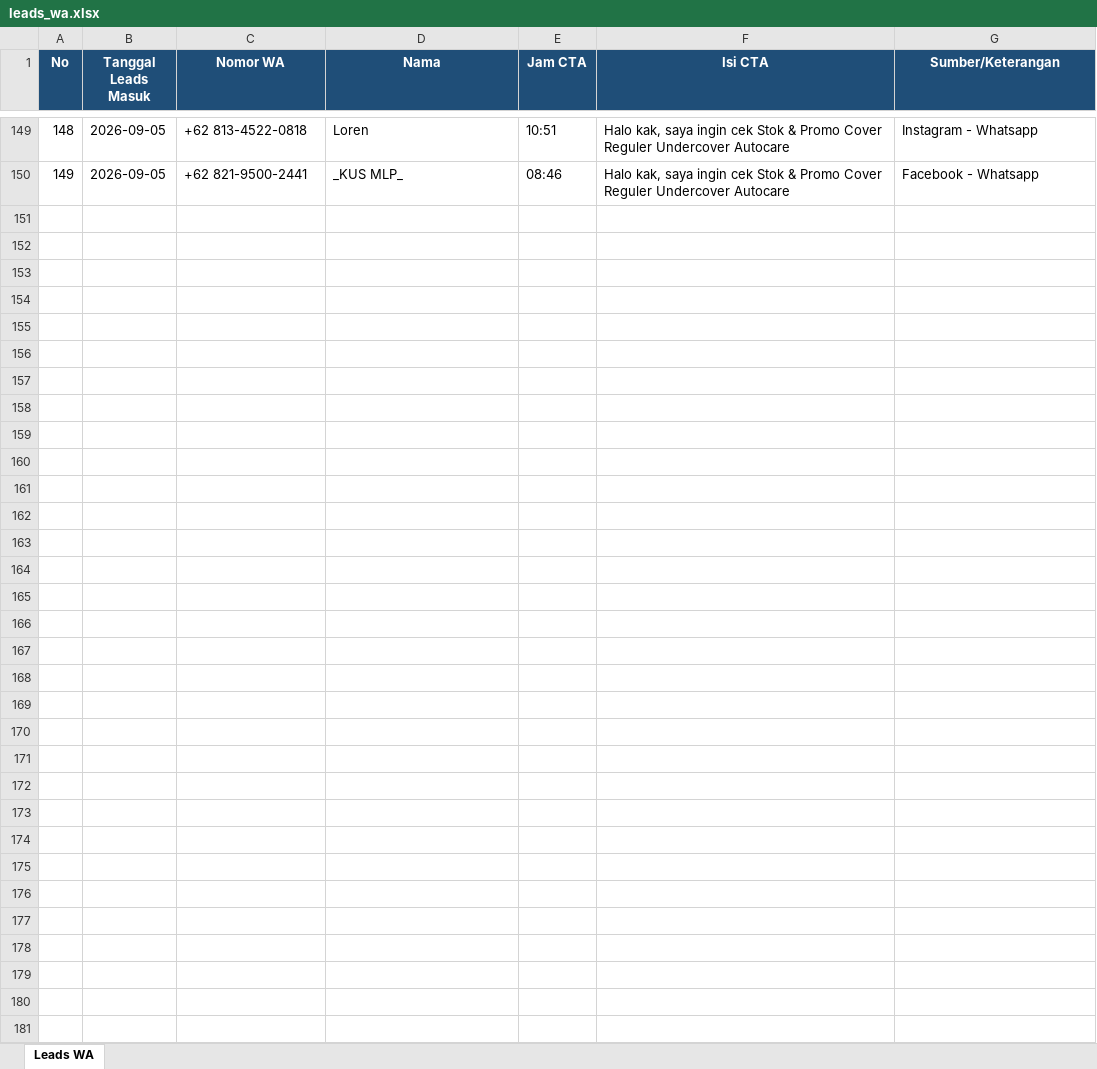
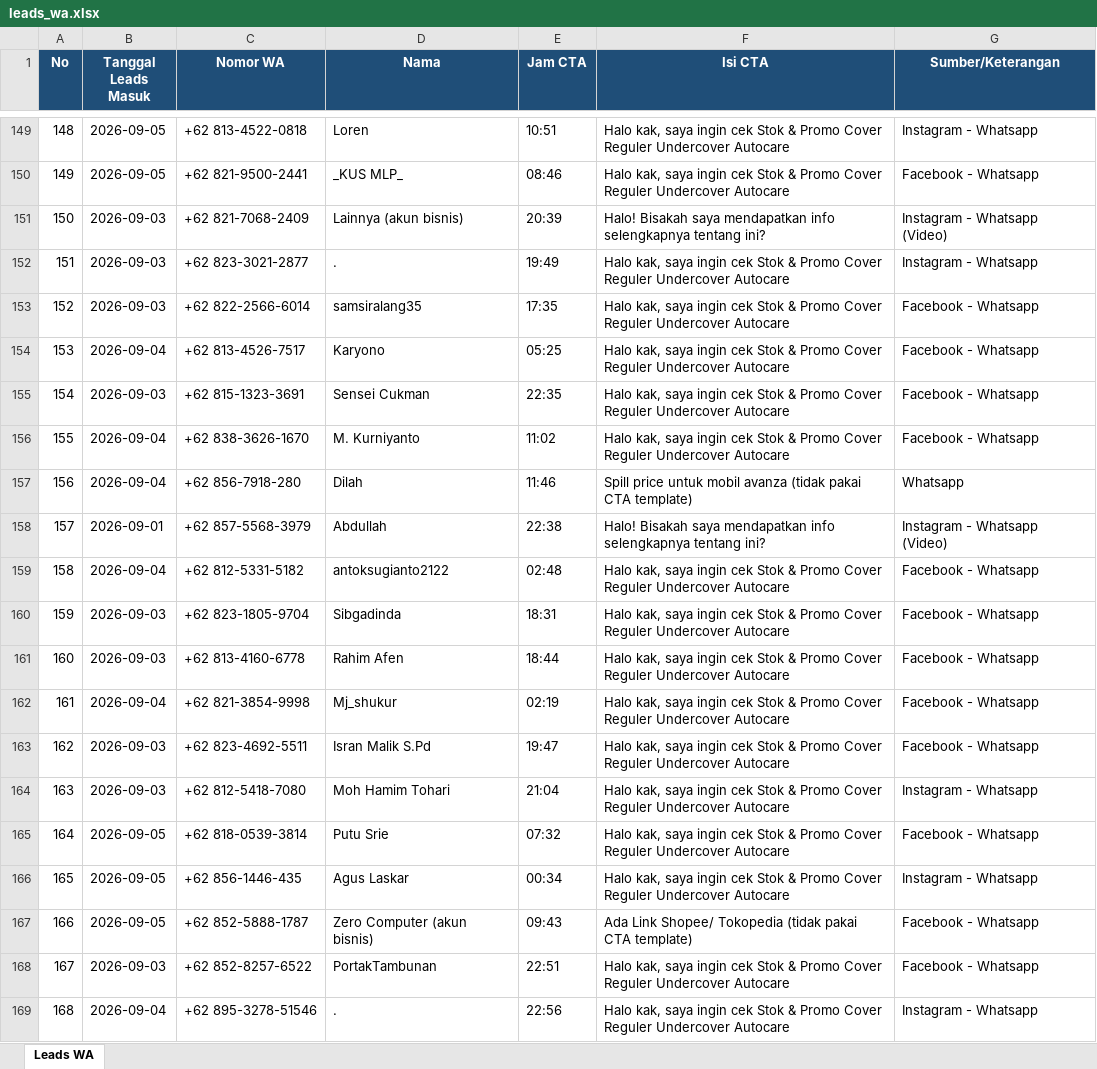
Before and after one commit to undercovermobil-bot/dealmaker, an Excel workbook: data/leads_wa.xlsx, sheet Leads WA, drawn as a sheet; only a part is shown, gaps mark what is left out; values as stored, in another font and other column widths than the file's, no borders; the diff covers the shown part only; the diff names each change by its address in the sheet, - before the commit and + after, or states it on an @@ line.

```diff
--- a/data/leads_wa.xlsx (sheet Leads WA)
+++ b/data/leads_wa.xlsx (sheet Leads WA)
+row 151: 150 | 2026-09-03 | +62 821-7068-2409 | Lainnya (akun bisnis) | 20:39 | Halo! Bisakah saya mendapatkan info selengkapnya tentang ini? | Instagram - Whatsapp (Video)
+row 152: 151 | 2026-09-03 | +62 823-3021-2877 | . | 19:49 | Halo kak, saya ingin cek Stok & Promo Cover Reguler Undercover Autocare | Instagram - Whatsapp
+row 153: 152 | 2026-09-03 | +62 822-2566-6014 | samsiralang35 | 17:35 | Halo kak, saya ingin cek Stok & Promo Cover Reguler Undercover Autocare | Facebook - Whatsapp
+row 154: 153 | 2026-09-04 | +62 813-4526-7517 | Karyono | 05:25 | Halo kak, saya ingin cek Stok & Promo Cover Reguler Undercover Autocare | Facebook - Whatsapp
+row 155: 154 | 2026-09-03 | +62 815-1323-3691 | Sensei Cukman | 22:35 | Halo kak, saya ingin cek Stok & Promo Cover Reguler Undercover Autocare | Facebook - Whatsapp
+row 156: 155 | 2026-09-04 | +62 838-3626-1670 | M. Kurniyanto | 11:02 | Halo kak, saya ingin cek Stok & Promo Cover Reguler Undercover Autocare | Facebook - Whatsapp
+row 157: 156 | 2026-09-04 | +62 856-7918-280 | Dilah | 11:46 | Spill price untuk mobil avanza (tidak pakai CTA template) | Whatsapp
+row 158: 157 | 2026-09-01 | +62 857-5568-3979 | Abdullah | 22:38 | Halo! Bisakah saya mendapatkan info selengkapnya tentang ini? | Instagram - Whatsapp (Video)
+row 159: 158 | 2026-09-04 | +62 812-5331-5182 | antoksugianto2122 | 02:48 | Halo kak, saya ingin cek Stok & Promo Cover Reguler Undercover Autocare | Facebook - Whatsapp
+row 160: 159 | 2026-09-03 | +62 823-1805-9704 | Sibgadinda | 18:31 | Halo kak, saya ingin cek Stok & Promo Cover Reguler Undercover Autocare | Facebook - Whatsapp
+row 161: 160 | 2026-09-03 | +62 813-4160-6778 | Rahim Afen | 18:44 | Halo kak, saya ingin cek Stok & Promo Cover Reguler Undercover Autocare | Facebook - Whatsapp
+row 162: 161 | 2026-09-04 | +62 821-3854-9998 | Mj_shukur | 02:19 | Halo kak, saya ingin cek Stok & Promo Cover Reguler Undercover Autocare | Facebook - Whatsapp
+row 163: 162 | 2026-09-03 | +62 823-4692-5511 | Isran Malik S.Pd | 19:47 | Halo kak, saya ingin cek Stok & Promo Cover Reguler Undercover Autocare | Facebook - Whatsapp
+row 164: 163 | 2026-09-03 | +62 812-5418-7080 | Moh Hamim Tohari | 21:04 | Halo kak, saya ingin cek Stok & Promo Cover Reguler Undercover Autocare | Instagram - Whatsapp
+row 165: 164 | 2026-09-05 | +62 818-0539-3814 | Putu Srie | 07:32 | Halo kak, saya ingin cek Stok & Promo Cover Reguler Undercover Autocare | Facebook - Whatsapp
+row 166: 165 | 2026-09-05 | +62 856-1446-435 | Agus Laskar | 00:34 | Halo kak, saya ingin cek Stok & Promo Cover Reguler Undercover Autocare | Instagram - Whatsapp
+row 167: 166 | 2026-09-05 | +62 852-5888-1787 | Zero Computer (akun bisnis) | 09:43 | Ada Link Shopee/ Tokopedia (tidak pakai CTA template) | Facebook - Whatsapp
+row 168: 167 | 2026-09-03 | +62 852-8257-6522 | PortakTambunan | 22:51 | Halo kak, saya ingin cek Stok & Promo Cover Reguler Undercover Autocare | Facebook - Whatsapp
+row 169: 168 | 2026-09-04 | +62 895-3278-51546 | . | 22:56 | Halo kak, saya ingin cek Stok & Promo Cover Reguler Undercover Autocare | Instagram - Whatsapp
```
Also changed, not shown: 11 added rows elsewhere in this sheet.
